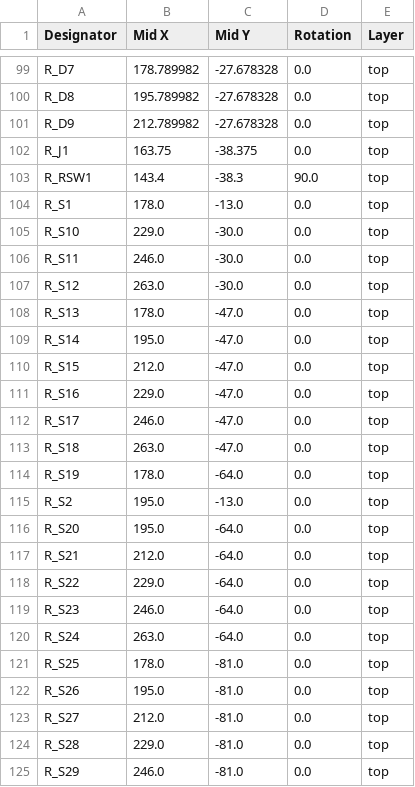
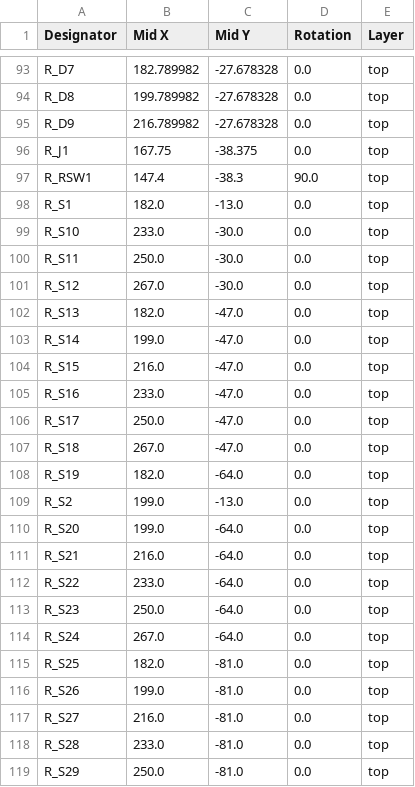
Before and after one commit to sebastiangraz/bayleaf, a CSV file: production/positions.csv, drawn as a sheet; only a part is shown, gaps mark what is left out; addresses are those after the commit; the diff covers the shown part only; the diff names each change by its address in the sheet, - before the commit and + after, or states it on an @@ line.

```diff
--- a/production/positions.csv
+++ b/production/positions.csv
-B93 (Mid X): 178.789982
+B93 (Mid X): 182.789982
-B94 (Mid X): 195.789982
+B94 (Mid X): 199.789982
-B95 (Mid X): 212.789982
+B95 (Mid X): 216.789982
-B96 (Mid X): 163.75
+B96 (Mid X): 167.75
-B97 (Mid X): 143.4
+B97 (Mid X): 147.4
-B98 (Mid X): 178.0
+B98 (Mid X): 182.0
-B99 (Mid X): 229.0
+B99 (Mid X): 233.0
-B100 (Mid X): 246.0
+B100 (Mid X): 250.0
-B101 (Mid X): 263.0
+B101 (Mid X): 267.0
-B102 (Mid X): 178.0
+B102 (Mid X): 182.0
-B103 (Mid X): 195.0
+B103 (Mid X): 199.0
-B104 (Mid X): 212.0
+B104 (Mid X): 216.0
-B105 (Mid X): 229.0
+B105 (Mid X): 233.0
-B106 (Mid X): 246.0
+B106 (Mid X): 250.0
-B107 (Mid X): 263.0
+B107 (Mid X): 267.0
-B108 (Mid X): 178.0
+B108 (Mid X): 182.0
-B109:B110 (Mid X): 195.0
+B109:B110 (Mid X): 199.0
-B111 (Mid X): 212.0
+B111 (Mid X): 216.0
-B112 (Mid X): 229.0
+B112 (Mid X): 233.0
-B113 (Mid X): 246.0
+B113 (Mid X): 250.0
-B114 (Mid X): 263.0
+B114 (Mid X): 267.0
-B115 (Mid X): 178.0
+B115 (Mid X): 182.0
-B116 (Mid X): 195.0
+B116 (Mid X): 199.0
-B117 (Mid X): 212.0
+B117 (Mid X): 216.0
-B118 (Mid X): 229.0
+B118 (Mid X): 233.0
-B119 (Mid X): 246.0
+B119 (Mid X): 250.0
```
Also changed, not shown: 6 removed rows and 38 edited cells elsewhere in this file, production/bom.csv, production/designators.csv, 11 other files.
